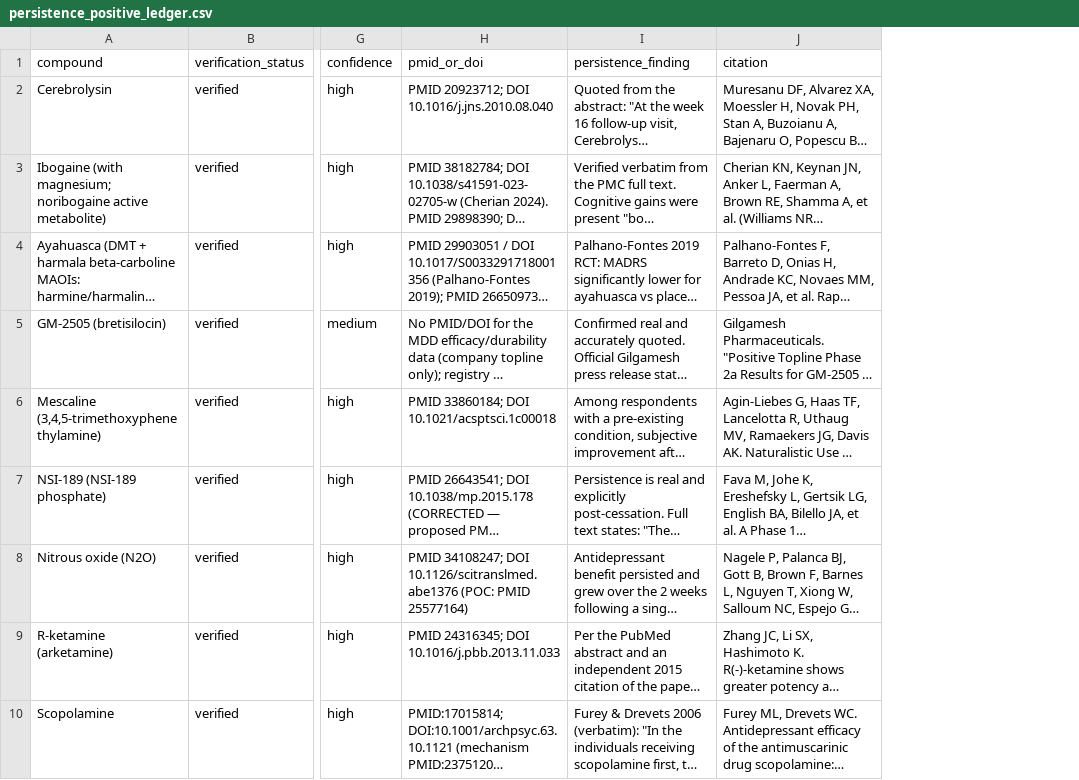
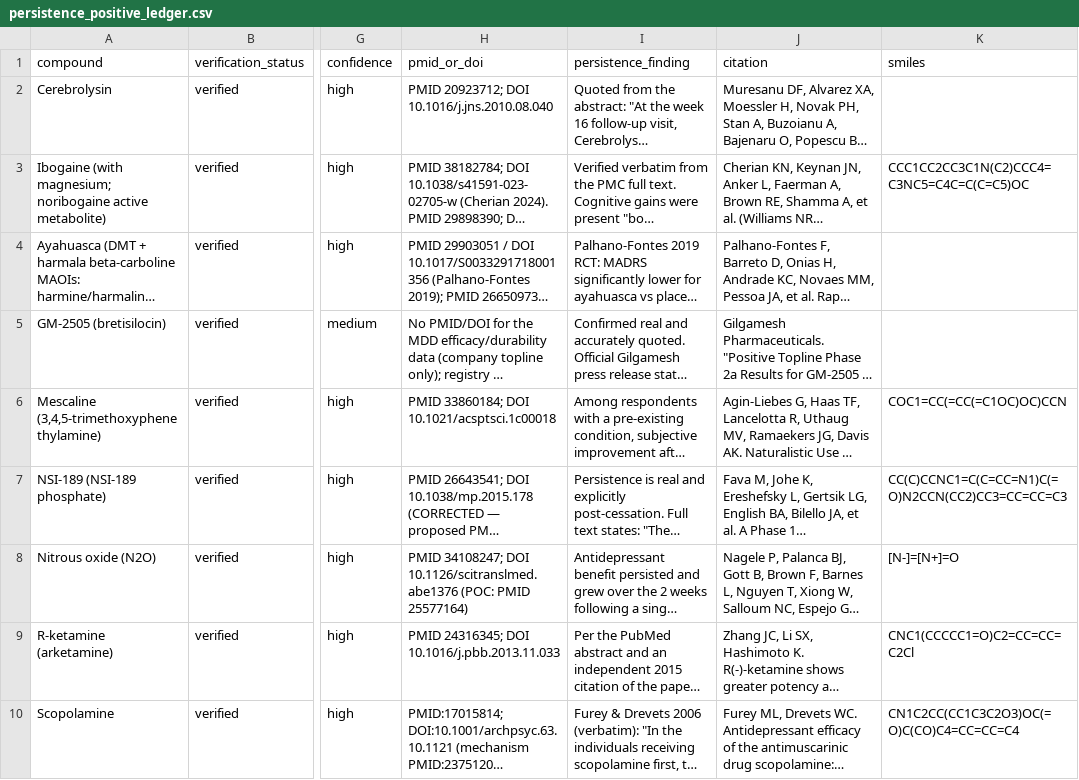
Before and after one commit to pierce-lonergan/MAMMAL_Cognitive_Enhancement_Drug_Repurposing, a CSV file: data/raw/persistence_positive_ledger.csv, drawn as a sheet; only a part is shown, gaps mark what is left out; long unchanged cells end in …; the diff names each change by its address in the sheet, - before the commit and + after, or states it on an @@ line.

```diff
--- a/data/raw/persistence_positive_ledger.csv
+++ b/data/raw/persistence_positive_ledger.csv
+column K (smiles), rows 3-10: CCC1CC2CC3C1N(C2)CCC4=C3NC5=C4C=C(C=C5)OC |  |  | COC1=CC(=CC(=C1OC)OC)CCN | CC(C)CCNC1=C(C=CC=N1)C(=O)N2CCN(CC2)CC3=CC=CC=C3 | [N-]=[N+]=O | CNC1(CCCCC1=O)C2=CC=CC=C2Cl | CN1C2CC(CC1C3C2O3)OC(=O)C(CO)C4=CC=CC=C4
```
Also changed, not shown: 2 other files.
